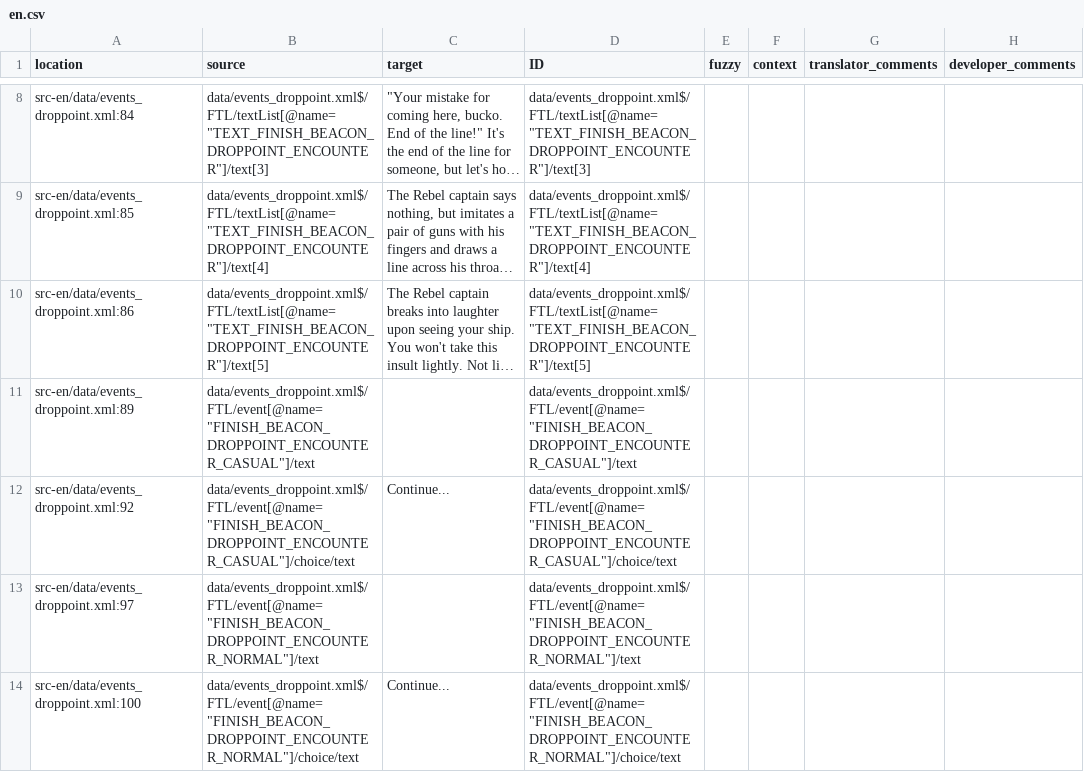
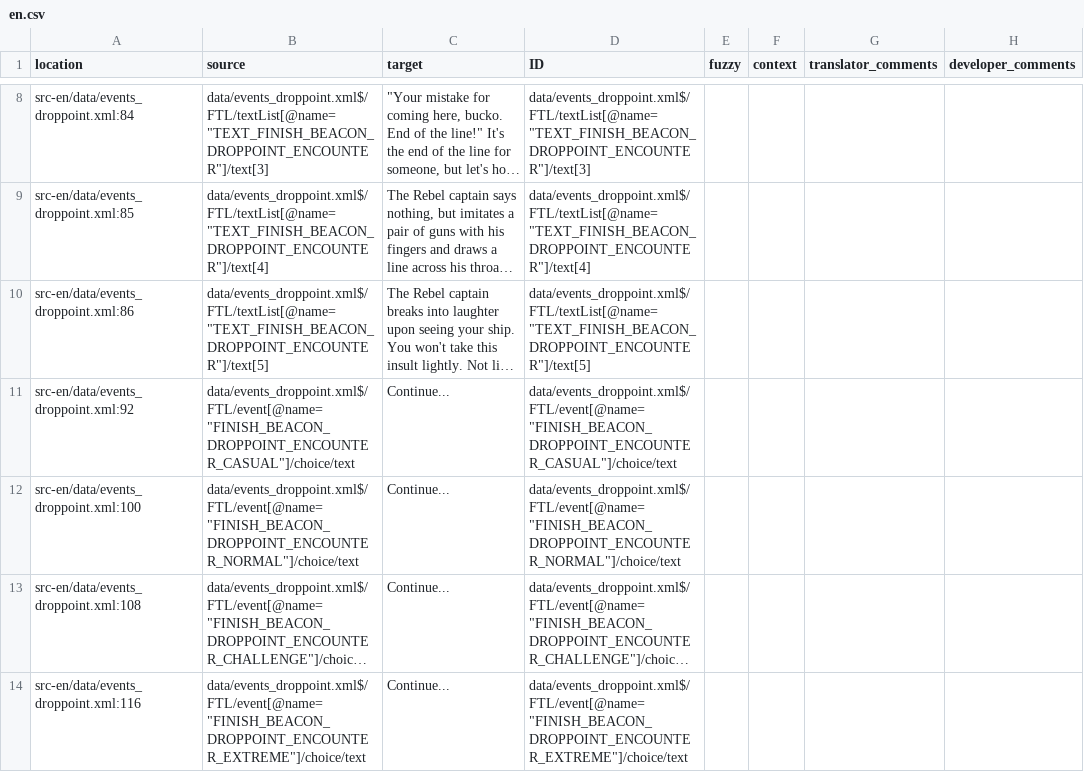
Before and after one commit to ftl-mv-translation/ftl-mv-translation, a CSV file: locale/data/events_droppoint.xml/en.csv, drawn as a sheet; only a part is shown, gaps mark what is left out; the shorter side is filled out with more unchanged rows; long unchanged cells end in …; the diff covers the shown part only; the diff names each change by its address in the sheet, - before the commit and + after, or states it on an @@ line.

```diff
--- a/locale/data/events_droppoint.xml/en.csv
+++ b/locale/data/events_droppoint.xml/en.csv
-row 11: src-en/data/events_droppoint.xml:89 | data/events_droppoint.xml$/FTL/event[@name="FINISH_BEACON_DROPPOINT_ENCOUNTER_CASUAL"]/text |  | data/events_droppoint.xml$/FTL/event[@name="FINISH_BEACON_DROPPOINT_ENCOUNTER_CASUAL"]/text
-row 13: src-en/data/events_droppoint.xml:97 | data/events_droppoint.xml$/FTL/event[@name="FINISH_BEACON_DROPPOINT_ENCOUNTER_NORMAL"]/text |  | data/events_droppoint.xml$/FTL/event[@name="FINISH_BEACON_DROPPOINT_ENCOUNTER_NORMAL"]/text
```
Also changed, not shown: 9 removed rows elsewhere in this file, locale/data/events.xml.append/en.csv, locale/data/events_outposts.xml/en.csv, 33 other files.
